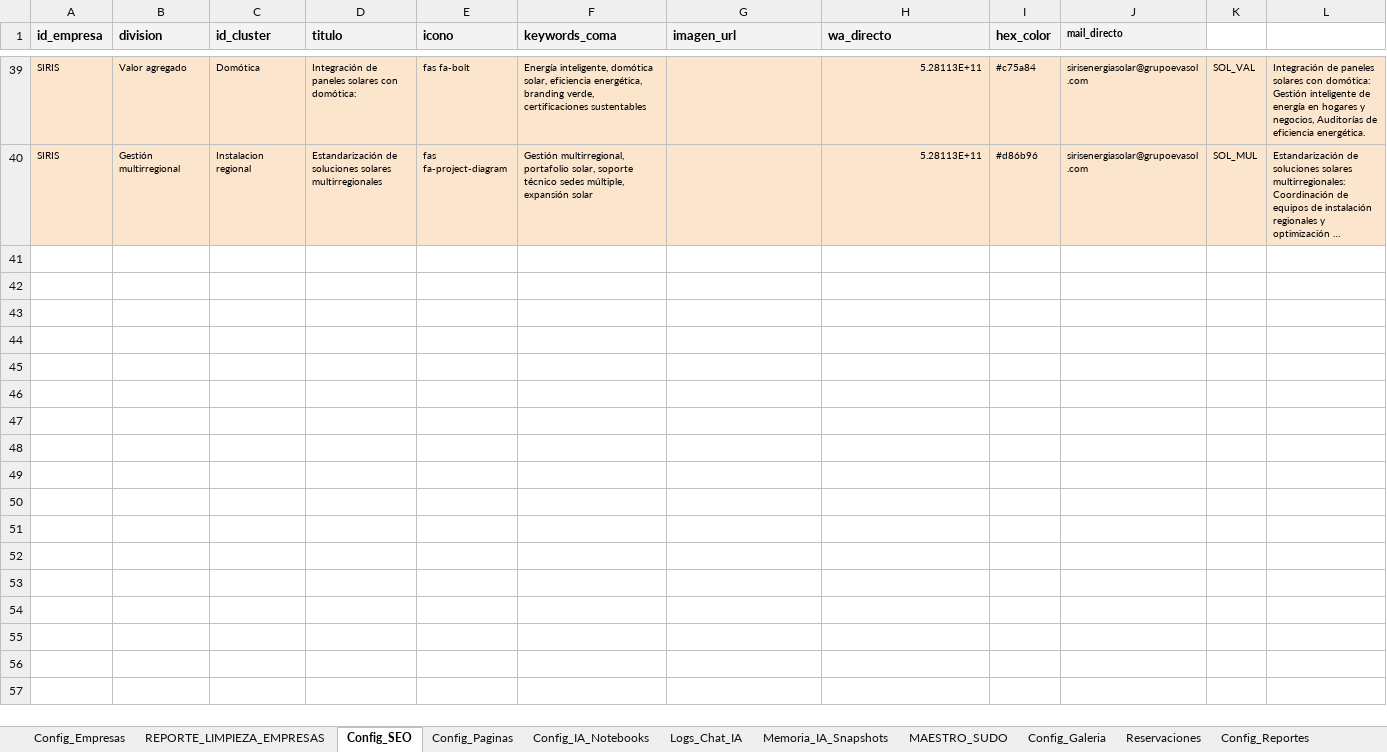
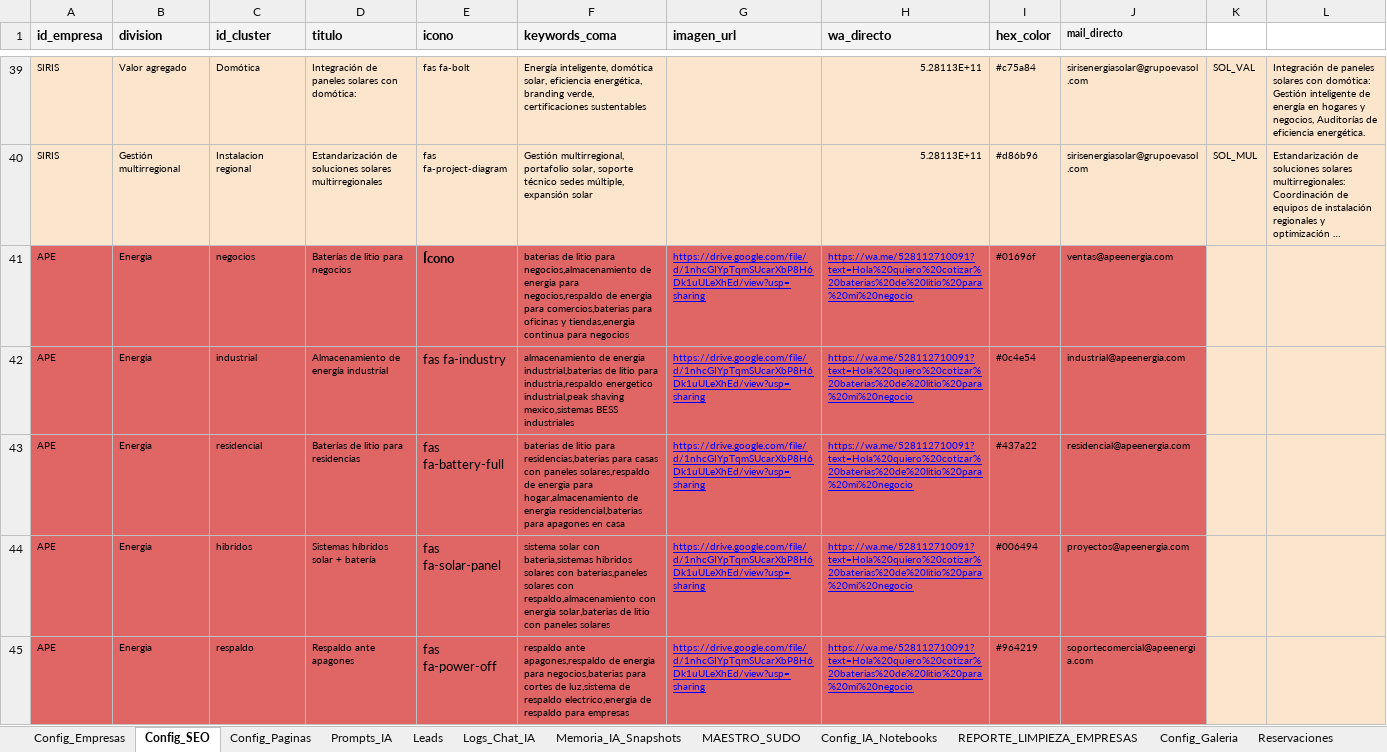
Before and after one commit to SUITORG/Nexo, an Excel workbook: Documentacion/SUITORG01-2026.xlsx, sheet Config_SEO, drawn as a sheet; only a part is shown, gaps mark what is left out; long unchanged cells end in …; values as stored, in another font and other column widths than the file's, no borders; charts and pictures not drawn; the diff covers the shown part only; the diff names each change by its address in the sheet, - before the commit and + after, or states it on an @@ line.

```diff
--- a/Documentacion/SUITORG01-2026.xlsx (sheet Config_SEO)
+++ b/Documentacion/SUITORG01-2026.xlsx (sheet Config_SEO)
@@ sheet tab order changed: Config_Empresas | Config_SEO | Config_Paginas | Prompts_IA | Leads | Logs_Chat_IA | Memoria_IA_Snapshots | MAESTRO_SUDO | Config_IA_Notebooks | REPORTE_LIMPIEZA_EMPRESAS | Config_Galeria | Reservaciones @@
+row 41: APE | Energia | negocios | Baterías de litio para negocios | Ícono | baterias de litio para negocios,almacenamiento de energia para negocios,respaldo de energia para comercios,baterias para oficinas y tiendas,energia continua para negocios | https://drive.google.com/file/d/1nhcGIYpTqmSUcarXbP8H6Dk1uULeXhEd/view?usp=sharing | https://wa.me/528112710091?text=Hola%20quiero%20cotizar%20baterias%20de%20litio%20para%20mi%20negocio | #01696f | ventas@apeenergia.com
+row 42: APE | Energia | industrial | Almacenamiento de energía industrial | fas fa-industry | almacenamiento de energia industrial,baterias de litio para industria,respaldo energetico industrial,peak shaving mexico,sistemas BESS industriales | https://drive.google.com/file/d/1nhcGIYpTqmSUcarXbP8H6Dk1uULeXhEd/view?usp=sharing | https://wa.me/528112710091?text=Hola%20quiero%20cotizar%20baterias%20de%20litio%20para%20mi%20negocio | #0c4e54 | industrial@apeenergia.com
+row 43: APE | Energia | residencial | Baterías de litio para residencias | fas fa-battery-full | baterias de litio para residencias,baterias para casas con paneles solares,respaldo de energia para hogar,almacenamiento de energia residencial,baterias para apagones en casa | https://drive.google.com/file/d/1nhcGIYpTqmSUcarXbP8H6Dk1uULeXhEd/view?usp=sharing | https://wa.me/528112710091?text=Hola%20quiero%20cotizar%20baterias%20de%20litio%20para%20mi%20negocio | #437a22 | residencial@apeenergia.com
+row 44: APE | Energia | hibridos | Sistemas híbridos solar + batería | fas fa-solar-panel | sistema solar con bateria,sistemas hibridos solares con baterias,paneles solares con respaldo,almacenamiento con energia solar,baterias de litio con paneles solares | https://drive.google.com/file/d/1nhcGIYpTqmSUcarXbP8H6Dk1uULeXhEd/view?usp=sharing | https://wa.me/528112710091?text=Hola%20quiero%20cotizar%20baterias%20de%20litio%20para%20mi%20negocio | #006494 | proyectos@apeenergia.com
+row 45: APE | Energia | respaldo | Respaldo ante apagones | fas fa-power-off | respaldo ante apagones,respaldo de energia para negocios,baterias para cortes de luz,sistema de respaldo electrico,energia de respaldo para empresas | https://drive.google.com/file/d/1nhcGIYpTqmSUcarXbP8H6Dk1uULeXhEd/view?usp=sharing | https://wa.me/528112710091?text=Hola%20quiero%20cotizar%20baterias%20de%20litio%20para%20mi%20negocio | #964219 | soportecomercial@apeenergia.com
```
Also changed, not shown: 4 added rows and 1 edited cell elsewhere in this sheet, sheet Logs_Chat_IA, sheet Proyectos, sheet Config_Paginas, sheet Pagos, sheet Config_Empresas, sheet Leads, 5 more sheets, formulas that keep their value, hidden cells, 28 other files.
